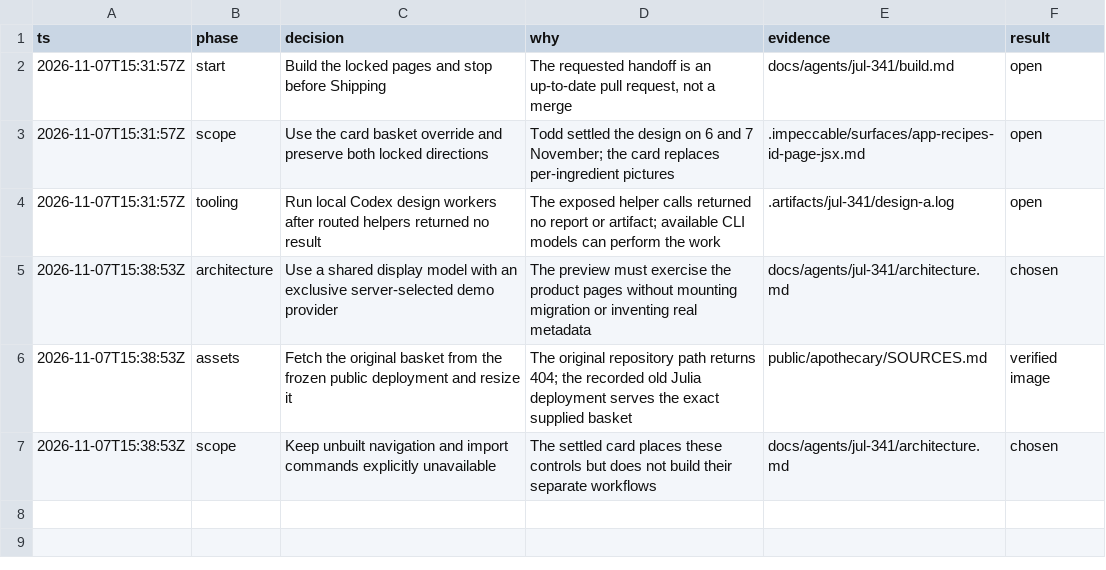
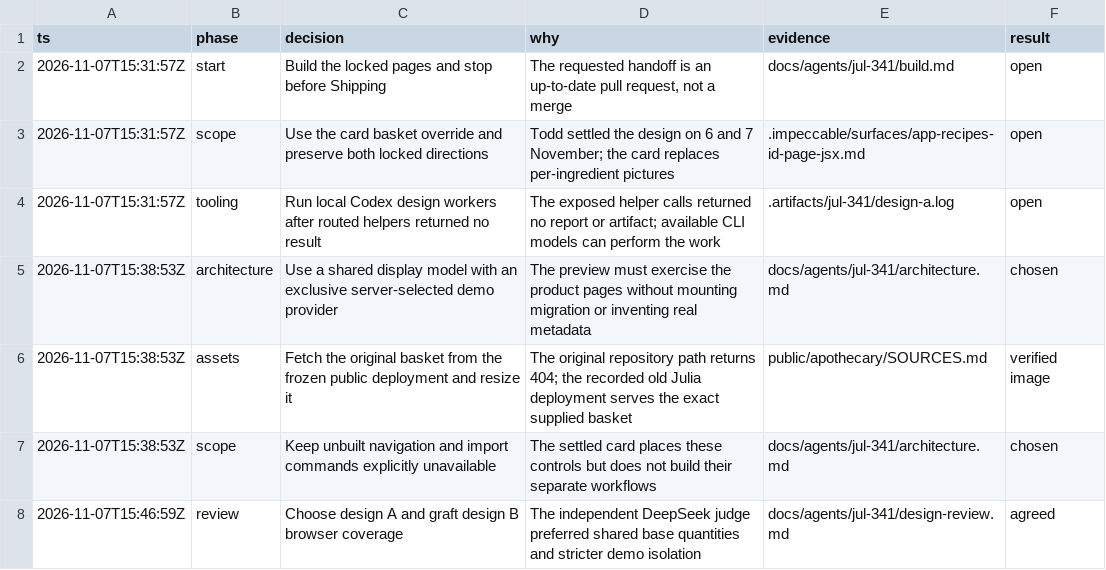
Before and after one commit to toddwyder/julia-next, a TSV file: docs/agents/jul-341/decisions.tsv, drawn as a sheet; the diff names each change by its address in the sheet, - before the commit and + after, or states it on an @@ line.

Commit message:
feat(recipes): model preview recipes and shared ingredient quantities

```diff
--- a/docs/agents/jul-341/decisions.tsv
+++ b/docs/agents/jul-341/decisions.tsv
+row 8: 2026-11-07T15:46:59Z | review | Choose design A and graft design B browser coverage | The independent DeepSeek judge preferred shared base quantities and stricter demo isolation | docs/agents/jul-341/design-review.md | agreed
```
Also changed, not shown: 11 other files.
